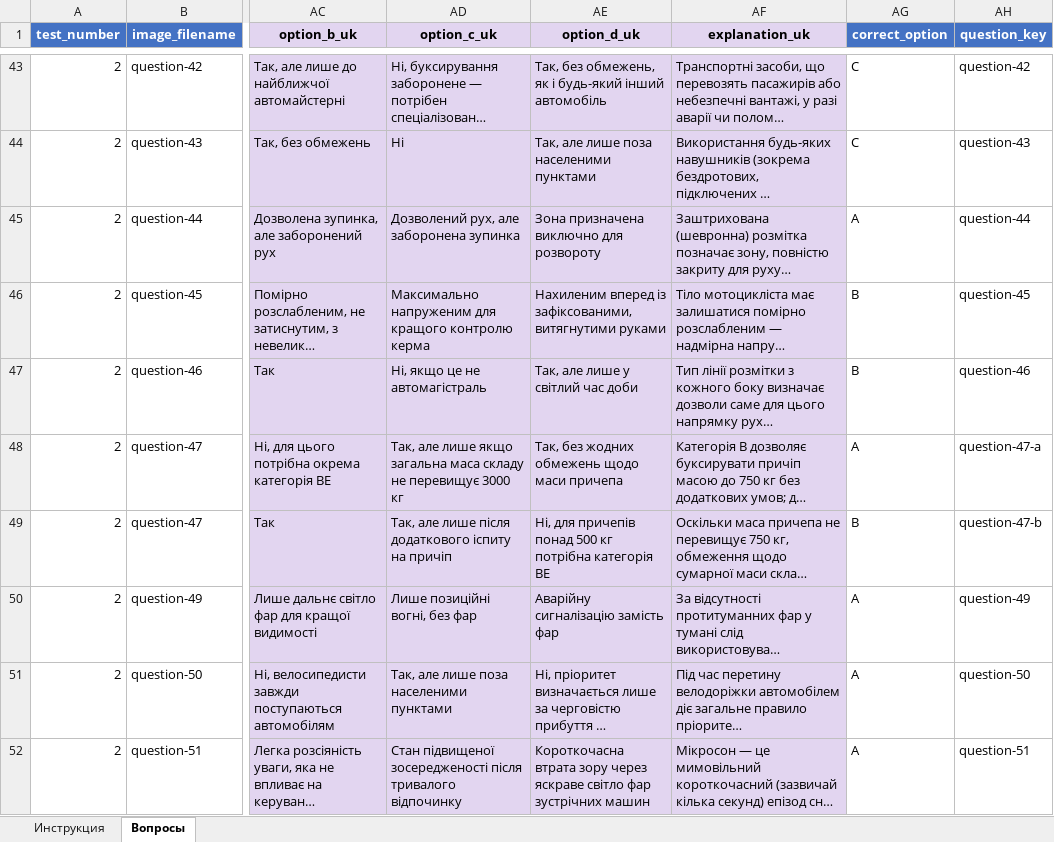
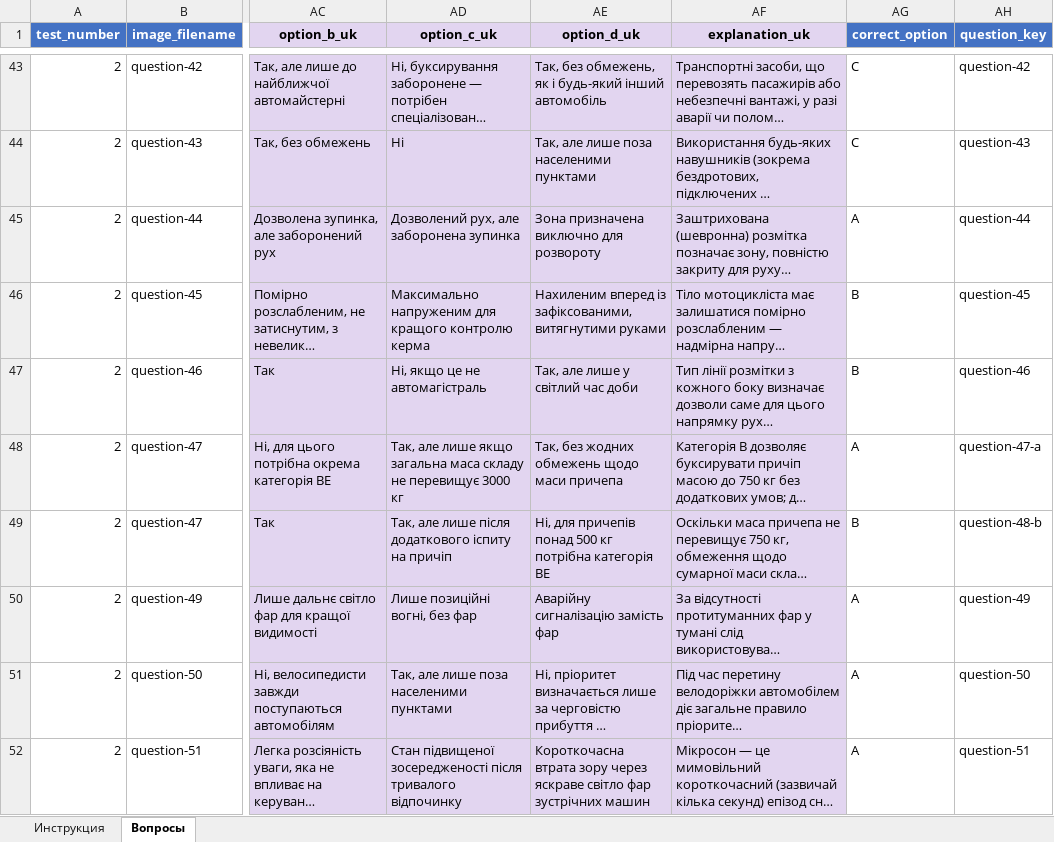
Before and after one commit to denis-proga/autospace, an Excel workbook: PDD_voprosy_test1.xlsx, sheet Вопросы, drawn as a sheet; only a part is shown, gaps mark what is left out; long unchanged cells end in …; values as stored, in another font and other column widths than the file's, no borders; the diff names each change by its address in the sheet, - before the commit and + after, or states it on an @@ line.

Commit message:
Saving real stage of the test!

```diff
--- a/PDD_voprosy_test1.xlsx (sheet Вопросы)
+++ b/PDD_voprosy_test1.xlsx (sheet Вопросы)
-AH49 (question_key): question-47-b
+AH49 (question_key): question-48-b
```
Also changed, not shown: 10 other files.
